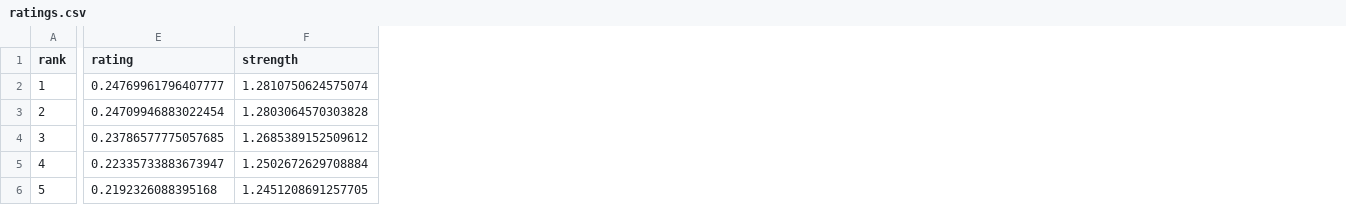
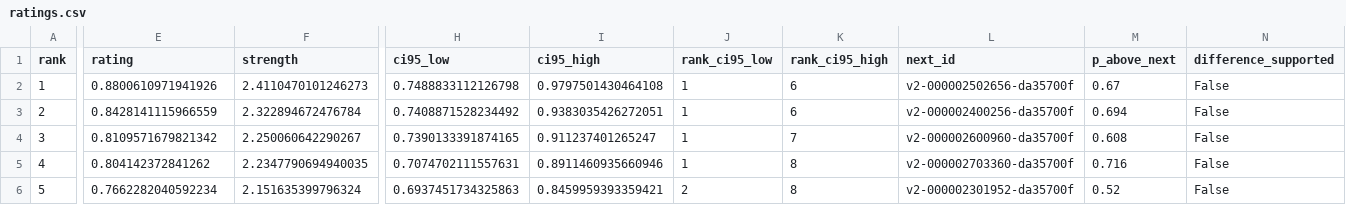
Before and after one commit to mwl313/PokeAgent3.0, a CSV file: docs/operations/ahl-v2/results/ratings.csv, drawn as a sheet; only a part is shown, gaps mark what is left out; the diff covers the shown part only; the diff names each change by its address in the sheet, - before the commit and + after, or states it on an @@ line.

```diff
--- a/docs/operations/ahl-v2/results/ratings.csv
+++ b/docs/operations/ahl-v2/results/ratings.csv
+column H (ci95_low), rows 2-6: 0.7488833112126798 | 0.7408871528234492 | 0.7390133391874165 | 0.7074702111557631 | 0.6937451734325863
+column I (ci95_high), rows 2-6: 0.9797501430464108 | 0.9383035426272051 | 0.911237401265247 | 0.8911460935660946 | 0.8459959393359421
+column J (rank_ci95_low), rows 2-6: 1 | 1 | 1 | 1 | 2
+column K (rank_ci95_high), rows 2-6: 6 | 6 | 7 | 8 | 8
+column L (next_id), rows 2-6: v2-000002502656-da35700f | v2-000002400256-da35700f | v2-000002600960-da35700f | v2-000002703360-da35700f | v2-000002301952-da35700f
+column M (p_above_next), rows 2-6: 0.67 | 0.694 | 0.608 | 0.716 | 0.52
+column N (difference_supported), rows 2-6: all False
-E2 (rating): 0.24769961796407777
+E2 (rating): 0.8800610971941926
-F2 (strength): 1.2810750624575074
+F2 (strength): 2.4110470101246273
-E3 (rating): 0.24709946883022454
+E3 (rating): 0.8428141115966559
-F3 (strength): 1.2803064570303828
+F3 (strength): 2.322894672476784
-E4 (rating): 0.23786577775057685
+E4 (rating): 0.8109571679821342
-F4 (strength): 1.2685389152509612
+F4 (strength): 2.250060642290267
-E5 (rating): 0.22335733883673947
+E5 (rating): 0.804142372841262
-F5 (strength): 1.2502672629708884
+F5 (strength): 2.2347790694940035
-E6 (rating): 0.2192326088395168
+E6 (rating): 0.7662282040592234
-F6 (strength): 1.2451208691257705
+F6 (strength): 2.151635399796324
```
Also changed, not shown: 77 edited cells elsewhere in this file, 32 other files.
